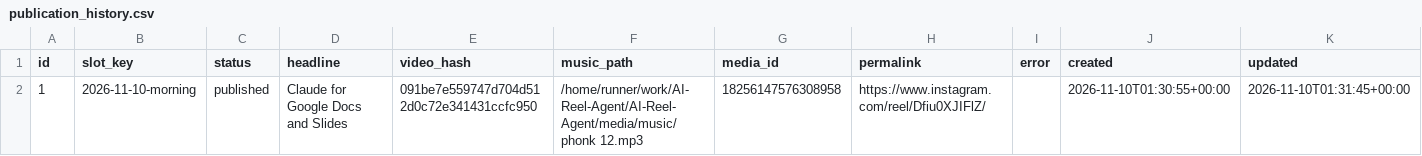
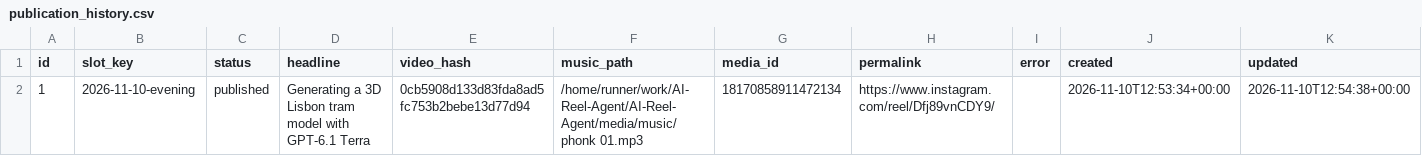
Before and after one commit to harshwardhansharma7005-crypto/AI-Reel-Agent, a CSV file: history/publication_history.csv, drawn as a sheet.

Commit message:
Update publication history [skip ci]

```diff
--- a/history/publication_history.csv
+++ b/history/publication_history.csv
@@ -1,2 +1,2 @@
 id,slot_key,status,headline,video_hash,music_path,media_id,permalink,error,created,updated
-1,2026-11-10-morning,published,Claude for Google Docs and Slides,091be7e559747d704d512d0c72e341431ccfc950,/home/runner/work/AI-Reel-Agent/AI-Reel-Agent/media/music/phonk 12.mp3,18256147576308958,https://www.instagram.com/reel/Dfiu0XJIFlZ/,,2026-11-10T01:30:55+00:00,2026-11-10T01:31:45+00:00
+1,2026-11-10-evening,published,Generating a 3D Lisbon tram model with GPT-6.1 Terra,0cb5908d133d83fda8ad5fc753b2bebe13d77d94,/home/runner/work/AI-Reel-Agent/AI-Reel-Agent/media/music/phonk 01.mp3,18170858911472134,https://www.instagram.com/reel/Dfj89vnCDY9/,,2026-11-10T12:53:34+00:00,2026-11-10T12:54:38+00:00
```
